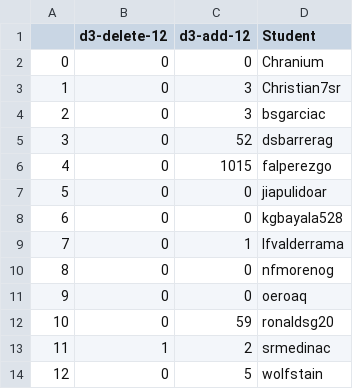
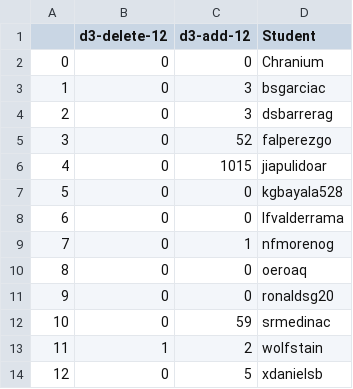
Before and after one commit to ironhacks/spring-2017-analysis, a CSV file: d3-components/d3_phase12_final.csv, drawn as a sheet; removed rows and columns are numbered as before the commit, all else as after; the diff names each change by its address in the sheet, - before the commit and + after, or states it on an @@ line.

Commit message:
d3 phase15

```diff
--- a/d3-components/d3_phase12_final.csv
+++ b/d3-components/d3_phase12_final.csv
-row 3: 1 | 0 | 3 | Christian7sr
@@ column A renumbered between rows 3 and 13 @@
-C4 (d3-add-12): 52
+C4 (d3-add-12): 3
-C5 (d3-add-12): 1015
+C5 (d3-add-12): 52
-C6 (d3-add-12): 0
+C6 (d3-add-12): 1015
-C8 (d3-add-12): 1
+C8 (d3-add-12): 0
-C9 (d3-add-12): 0
+C9 (d3-add-12): 1
-C11 (d3-add-12): 59
+C11 (d3-add-12): 0
-B12 (d3-delete-12): 1
+B12 (d3-delete-12): 0
-C12 (d3-add-12): 2
+C12 (d3-add-12): 59
-B13 (d3-delete-12): 0
+B13 (d3-delete-12): 1
-C13 (d3-add-12): 5
+C13 (d3-add-12): 2
+row 14: 12 | 0 | 5 | xdanielsb
```
Also changed, not shown: d3-components/packages_components.csv, 4 other files.
